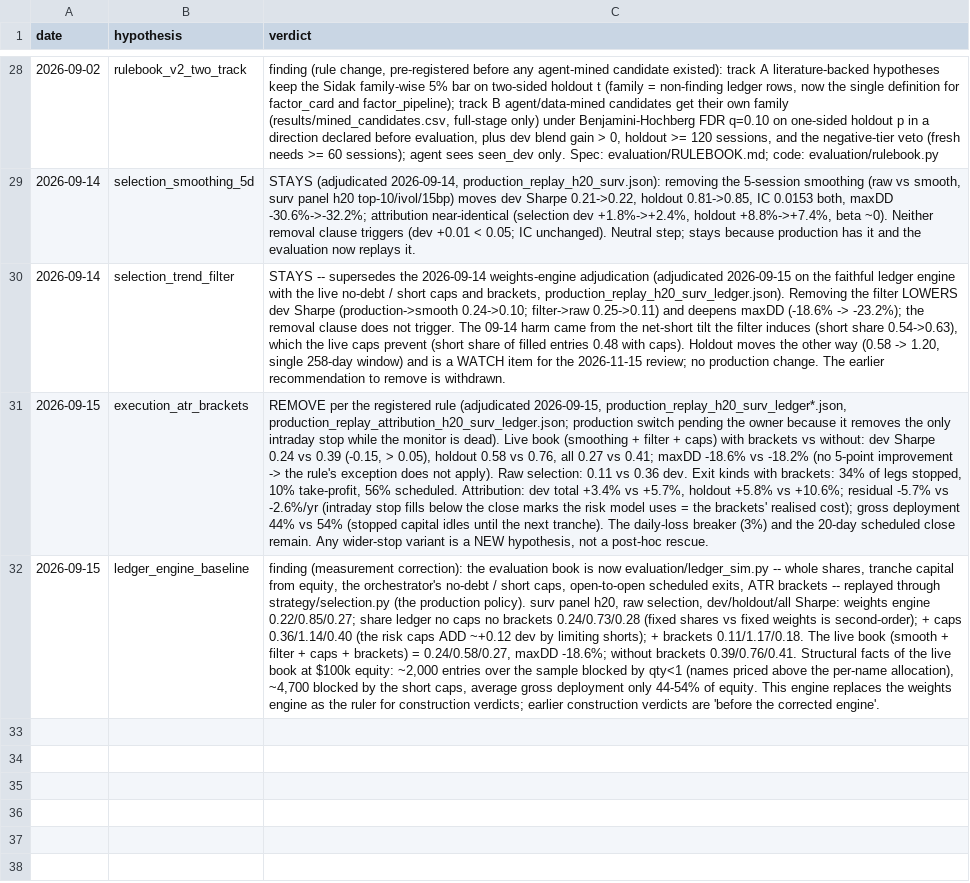
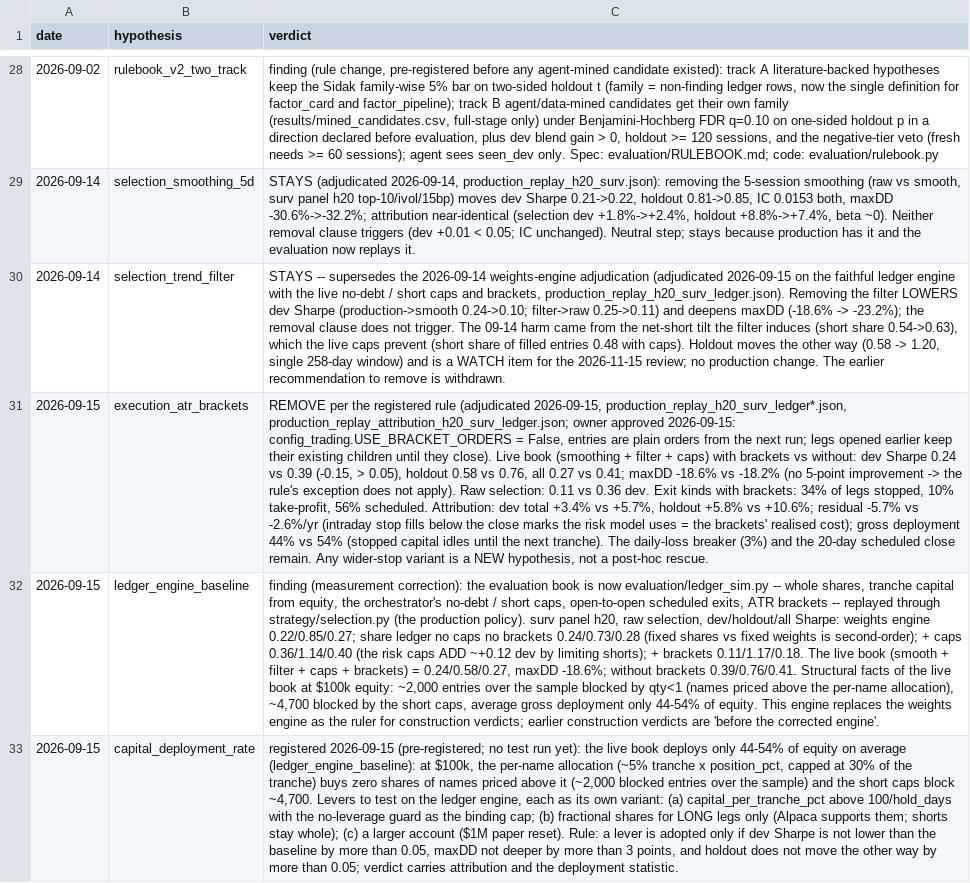
Before and after one commit to zc555555/Trading_System, a CSV file: research/evaluation/results/hypothesis_ledger.csv, drawn as a sheet; only a part is shown, gaps mark what is left out; the diff names each change by its address in the sheet, - before the commit and + after, or states it on an @@ line.

```diff
--- a/research/evaluation/results/hypothesis_ledger.csv
+++ b/research/evaluation/results/hypothesis_ledger.csv
-C31 (verdict): …production_replay_h20_surv_ledger*.json, production_replay_attribution_h20_surv_ledger.json; production switch pending the owner because it removes the only intraday stop while the monitor is dead). Live book…
+C31 (verdict): …production_replay_h20_surv_ledger*.json, production_replay_attribution_h20_surv_ledger.json; owner approved 2026-09-15: config_trading.USE_BRACKET_ORDERS = False, entries are plain orders from the next run; legs opened earlier keep their existing children until they close). Live book…
+row 33: 2026-09-15 | capital_deployment_rate | registered 2026-09-15 (pre-registered; no test run yet): the live book deploys only 44-54% of equity on average (ledger_engine_baseline): at $100k, the per-name allocation (~5% tranche x position_pct, capped at 30% of the tranche) buys zero shares of names priced above it (~2,000 blocked entries over the sample) and the short caps block ~4,700. Levers to test on the ledger engine, each as its own variant: (a) capital_per_tranche_pct above 100/hold_days with the no-leverage guard as the binding cap; (b) fractional shares for LONG legs only (Alpaca supports them; shorts stay whole); (c) a larger account ($1M paper reset). Rule: a lever is adopted only if dev Sharpe is not lower than the baseline by more than 0.05, maxDD not deeper by more than 3 points, and holdout does not move the other way by more than 0.05; verdict carries attribution and the deployment statistic.
```
Also changed, not shown: 4 other files.
